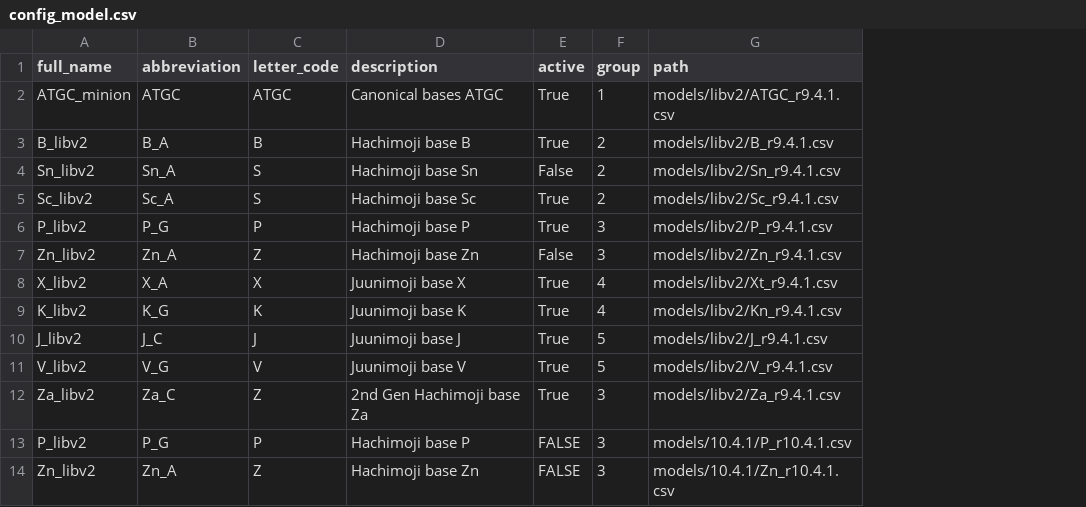
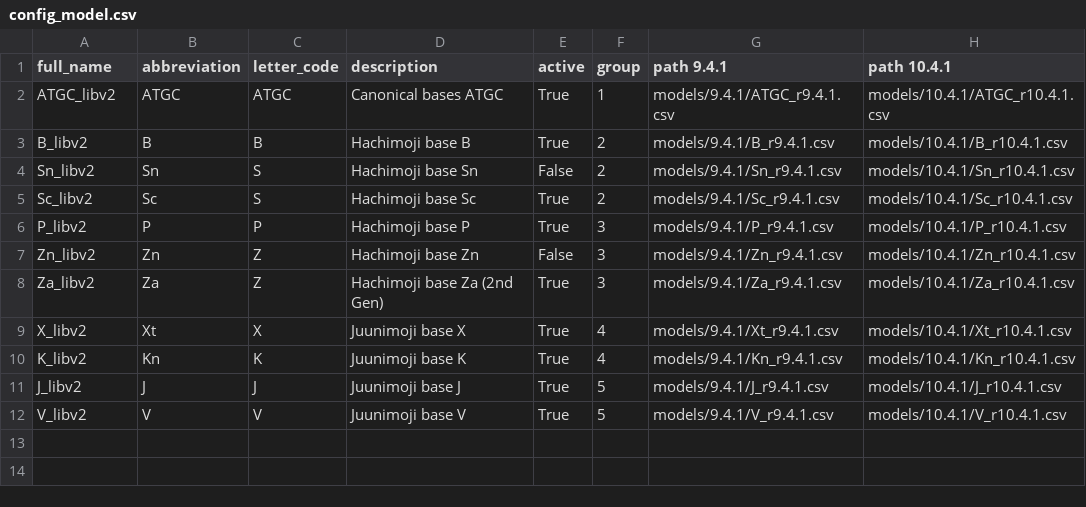
Before and after one commit to xenobiolab/xenomorph, a CSV file: models/config_model.csv, drawn as a sheet; removed rows and columns are numbered as before the commit, all else as after; the diff names each change by its address in the sheet, - before the commit and + after, or states it on an @@ line.

```diff
--- a/models/config_model.csv
+++ b/models/config_model.csv
-column G (path), rows 2-11: models/libv2/ATGC_r9.4.1.csv | models/libv2/B_r9.4.1.csv | models/libv2/Sn_r9.4.1.csv | models/libv2/Sc_r9.4.1.csv | models/libv2/P_r9.4.1.csv | models/libv2/Zn_r9.4.1.csv | models/libv2/Xt_r9.4.1.csv | models/libv2/Kn_r9.4.1.csv | models/libv2/J_r9.4.1.csv | models/libv2/V_r9.4.1.csv
+column G (path 9.4.1), rows 2-7: models/9.4.1/ATGC_r9.4.1.csv | models/9.4.1/B_r9.4.1.csv | models/9.4.1/Sn_r9.4.1.csv | models/9.4.1/Sc_r9.4.1.csv | models/9.4.1/P_r9.4.1.csv | models/9.4.1/Zn_r9.4.1.csv; rows 9-12: models/9.4.1/Xt_r9.4.1.csv | models/9.4.1/Kn_r9.4.1.csv | models/9.4.1/J_r9.4.1.csv | models/9.4.1/V_r9.4.1.csv
+column H (path 10.4.1), rows 2-7: models/10.4.1/ATGC_r10.4.1.csv | models/10.4.1/B_r10.4.1.csv | models/10.4.1/Sn_r10.4.1.csv | models/10.4.1/Sc_r10.4.1.csv | models/10.4.1/P_r10.4.1.csv | models/10.4.1/Zn_r10.4.1.csv; rows 9-12: models/10.4.1/Xt_r10.4.1.csv | models/10.4.1/Kn_r10.4.1.csv | models/10.4.1/J_r10.4.1.csv | models/10.4.1/V_r10.4.1.csv
-A2 (full_name): ATGC_minion
+A2 (full_name): ATGC_libv2
-B3 (abbreviation): B_A
+B3 (abbreviation): B
-B4 (abbreviation): Sn_A
+B4 (abbreviation): Sn
-B5 (abbreviation): Sc_A
+B5 (abbreviation): Sc
-B6 (abbreviation): P_G
+B6 (abbreviation): P
-B7 (abbreviation): Zn_A
+B7 (abbreviation): Zn
+row 8: Za_libv2 | Za | Z | Hachimoji base Za (2nd Gen) | True | 3 | models/9.4.1/Za_r9.4.1.csv | models/10.4.1/Za_r10.4.1.csv
-B9 (abbreviation): X_A
+B9 (abbreviation): Xt
-B10 (abbreviation): K_G
+B10 (abbreviation): Kn
-B11 (abbreviation): J_C
+B11 (abbreviation): J
-B12 (abbreviation): V_G
+B12 (abbreviation): V
-row 12: Za_libv2 | Za_C | Z | 2nd Gen Hachimoji base Za | True | 3 | models/libv2/Za_r9.4.1.csv
-row 13: P_libv2 | P_G | P | Hachimoji base P | FALSE | 3 | models/10.4.1/P_r10.4.1.csv
-row 14: Zn_libv2 | Zn_A | Z | Hachimoji base Zn | FALSE | 3 | models/10.4.1/Zn_r10.4.1.csv
```
Also changed, not shown: 6 other files.
